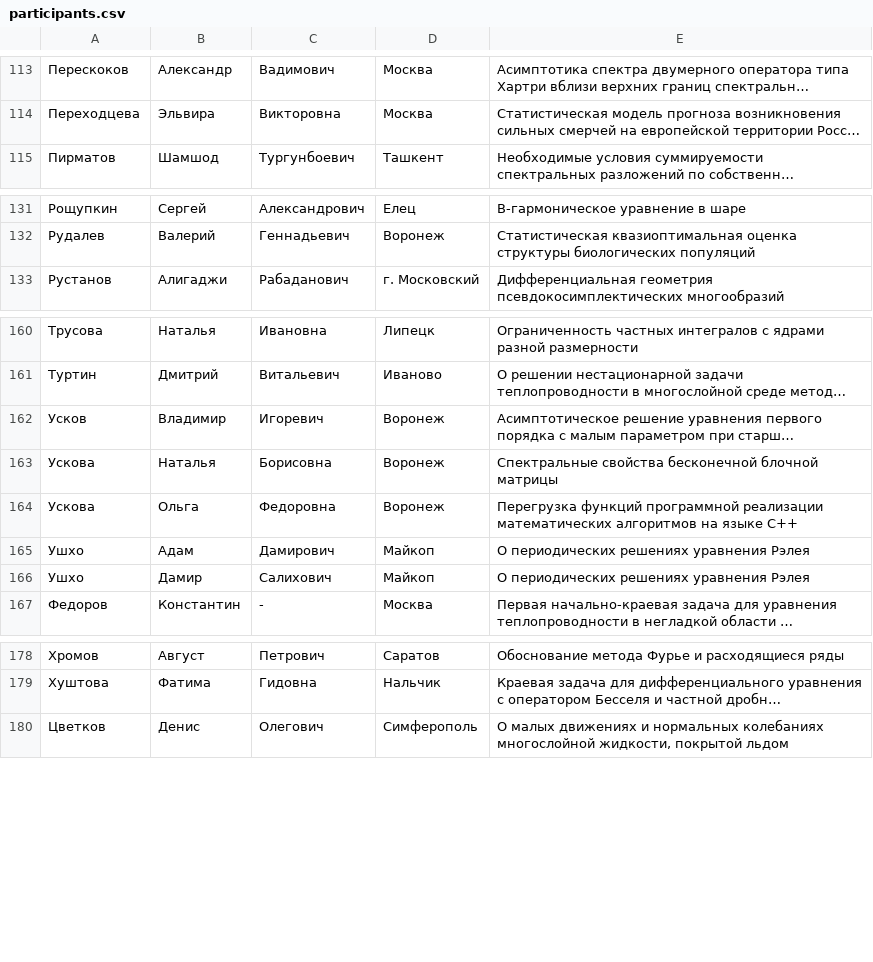
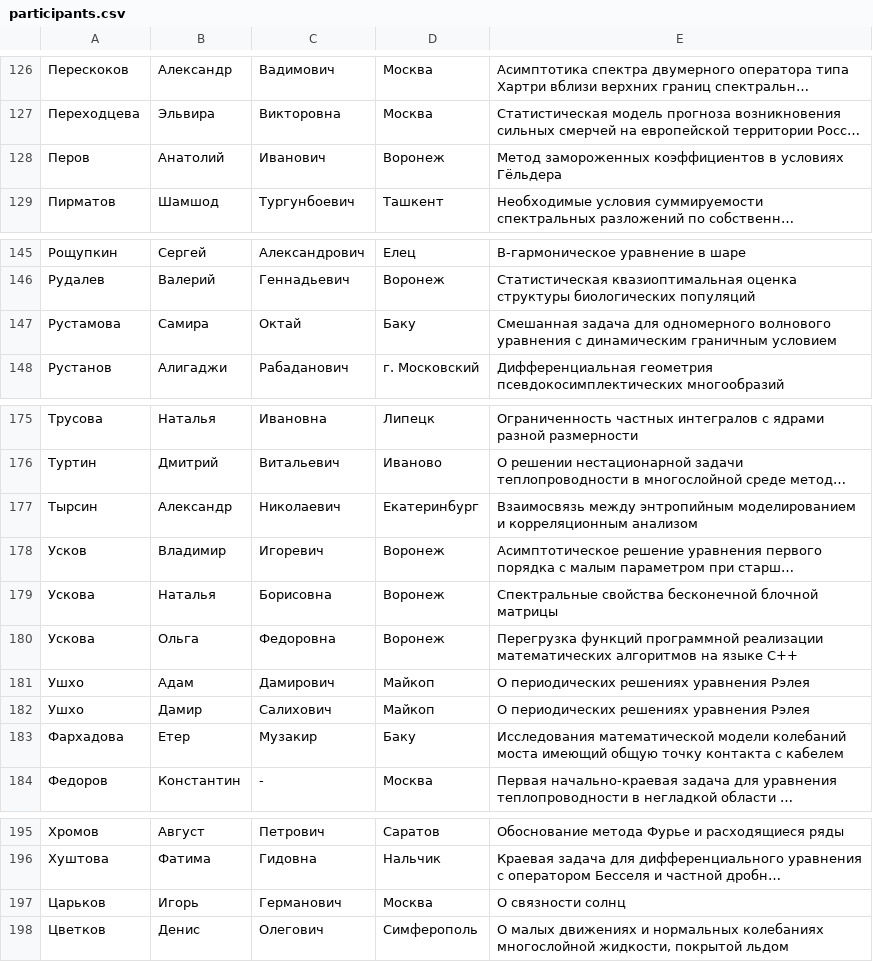
Before and after one commit to ijustbsd/vvmsh-math-vsu, a CSV file: pelican/participants.csv, drawn as a sheet; only a part is shown, gaps mark what is left out; long unchanged cells end in …; the diff covers the shown part only; the diff names each change by its address in the sheet, - before the commit and + after, or states it on an @@ line.

```diff
--- a/pelican/participants.csv
+++ b/pelican/participants.csv
+row 128: Перов | Анатолий | Иванович | Воронеж | Метод замороженных коэффициентов в условиях Гёльдера
+row 147: Рустамова | Самира | Октай | Баку | Смешанная задача для одномерного волнового уравнения с динамическим граничным условием
+row 177: Тырсин | Александр | Николаевич | Екатеринбург | Взаимосвязь между энтропийным моделированием и корреляционным анализом
+row 183: Фархадова | Етер | Музакир | Баку | Исследования математической модели колебаний моста имеющий общую точку контакта с кабелем
+row 197: Царьков | Игорь | Германович | Москва | О связности солнц
```
Also changed, not shown: 15 added rows elsewhere in this file.
